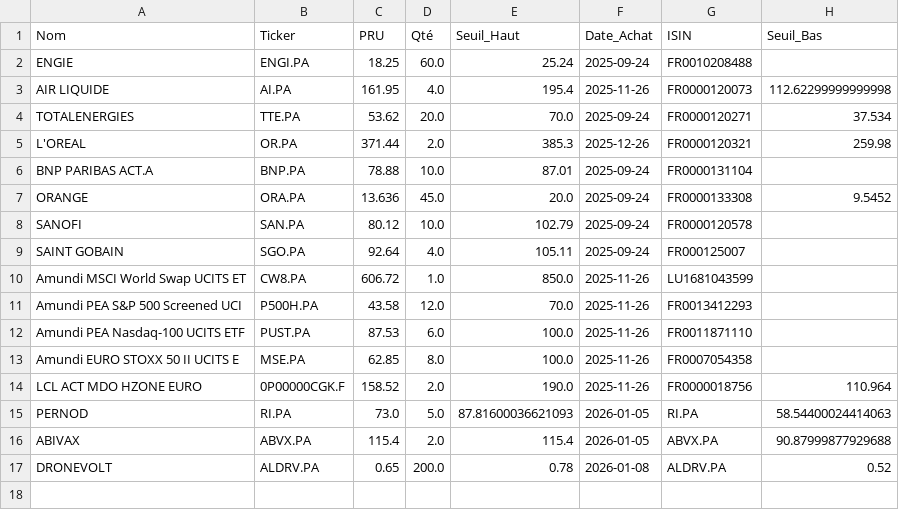
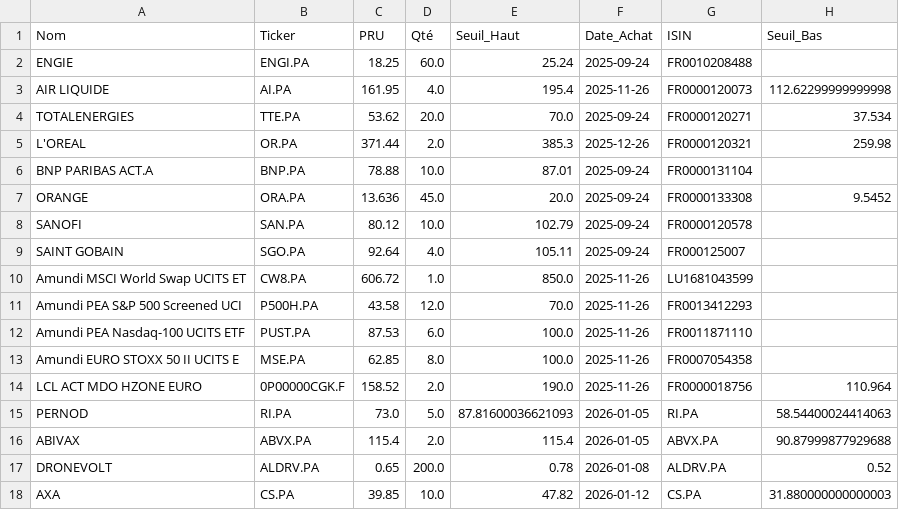
Before and after one commit to laumlt78-oss/Portefeuille, a CSV file: portefeuille_data.csv, drawn as a sheet.

Commit message:
Sync portefeuille_data.csv

```diff
--- a/portefeuille_data.csv
+++ b/portefeuille_data.csv
@@ -17 +17,2 @@ ABIVAX,ABVX.PA,115.4,2.0,115.4,2026-01-05,ABVX.PA,90.87999877929688
 DRONEVOLT,ALDRV.PA,0.65,200.0,0.78,2026-01-08,ALDRV.PA,0.52
+AXA,CS.PA,39.85,10.0,47.82,2026-01-12,CS.PA,31.880000000000003
```
